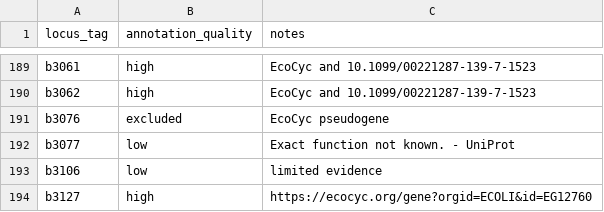
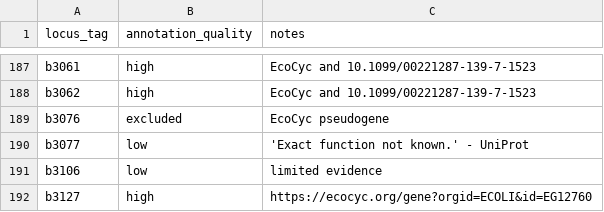
Before and after one commit to zakandrewking/y-ome, a TSV file: sources/manual/manual.tsv, drawn as a sheet; only a part is shown, gaps mark what is left out; the diff covers the shown part only.

```diff
--- a/sources/manual/manual.tsv
+++ b/sources/manual/manual.tsv
@@ -191,3 +189,3 @@ b3062	high	EcoCyc and 10.1099/00221287-139-7-1523
 b3076	excluded	EcoCyc pseudogene
-b3077	low	"Exact function not known." - UniProt
+b3077	low	'Exact function not known.' - UniProt
 b3106	low	limited evidence
```
Also changed, not shown: 1 added row, 2 removed rows and 5 edited cells elsewhere in this file, data/yome-genes.tsv, 3 other files.
